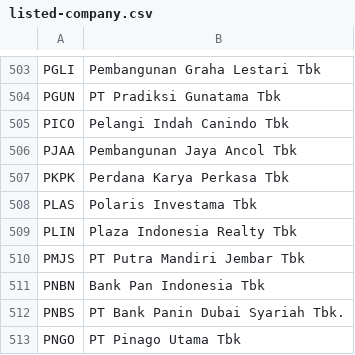
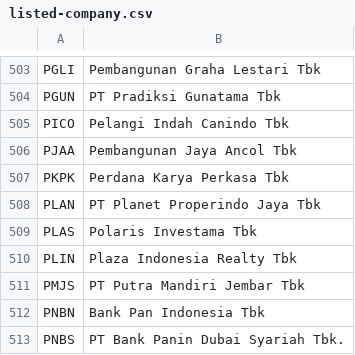
Before and after one commit to ledwindra/indonesia-stock-exchange, a CSV file: data/listed-company.csv, drawn as a sheet; only a part is shown, gaps mark what is left out; the shorter side is filled out with more unchanged rows; the diff names each change by its address in the sheet, - before the commit and + after, or states it on an @@ line.

```diff
--- a/data/listed-company.csv
+++ b/data/listed-company.csv
+row 508: PLAN | PT Planet Properindo Jaya Tbk
```
Also changed, not shown: data/profiles.csv.
